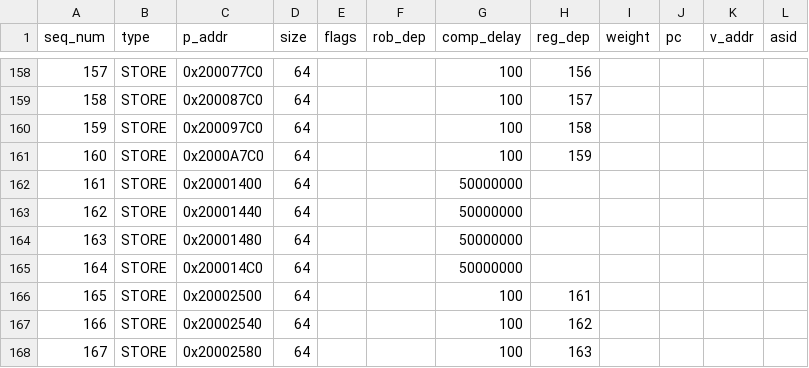
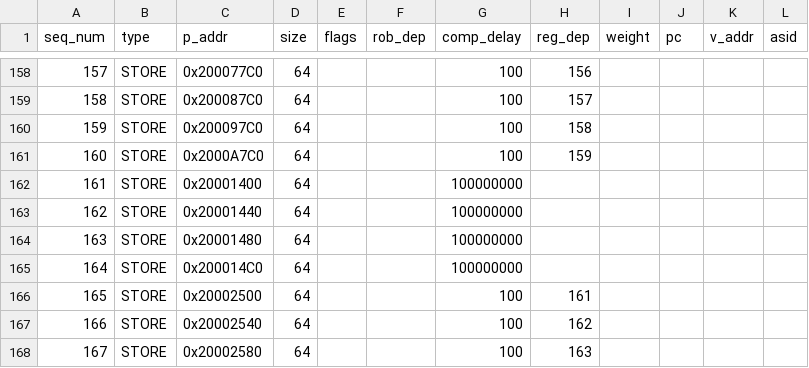
Before and after one commit to ryan-uwaterloo/chipyard_parrp, a CSV file: traces/csv/test_cases/releasebuf_test_diffsets/core_1_data.csv, drawn as a sheet; only a part is shown, gaps mark what is left out.

```diff
--- a/traces/csv/test_cases/releasebuf_test_diffsets/core_1_data.csv
+++ b/traces/csv/test_cases/releasebuf_test_diffsets/core_1_data.csv
@@ -161,6 +161,6 @@ seq_num,type,p_addr,size,flags,rob_dep,comp_delay,reg_dep,weight,pc,v_addr,asid
 160,STORE,0x2000A7C0,64,,,100,159,,,,
-161,STORE,0x20001400,64,,,50000000,,,,,
-162,STORE,0x20001440,64,,,50000000,,,,,
-163,STORE,0x20001480,64,,,50000000,,,,,
-164,STORE,0x200014C0,64,,,50000000,,,,,
+161,STORE,0x20001400,64,,,100000000,,,,,
+162,STORE,0x20001440,64,,,100000000,,,,,
+163,STORE,0x20001480,64,,,100000000,,,,,
+164,STORE,0x200014C0,64,,,100000000,,,,,
 165,STORE,0x20002500,64,,,100,161,,,,
```
Also changed, not shown: traces/csv/test_cases/releasebuf_test_diffsets/core_0_data.csv, traces/csv/test_cases/releasebuf_test_diffsets/core_2_data.csv, 1 other file.
